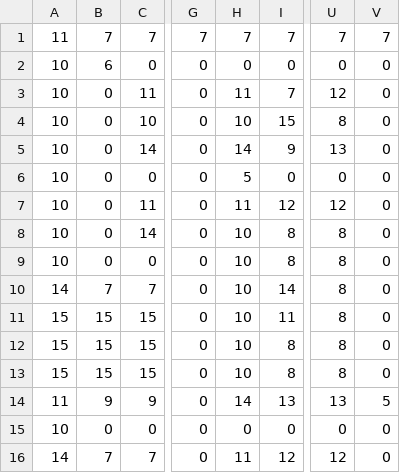
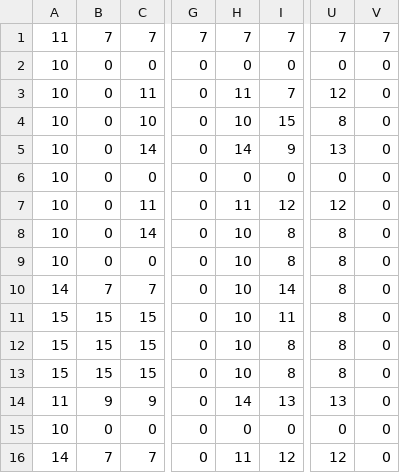
Before and after one commit to baobean/CSC14003-ChasingPacMan, a CSV file: source/map.csv, drawn as a sheet; only a part is shown, gaps mark what is left out; the diff names each change by its address in the sheet, - before the commit and + after, or states it on an @@ line.

```diff
--- a/source/map.csv
+++ b/source/map.csv
-B2: 6
+B2: 0
-H6: 5
+H6: 0
-V14: 5
+V14: 0
```
Also changed, not shown: 1 other file.
